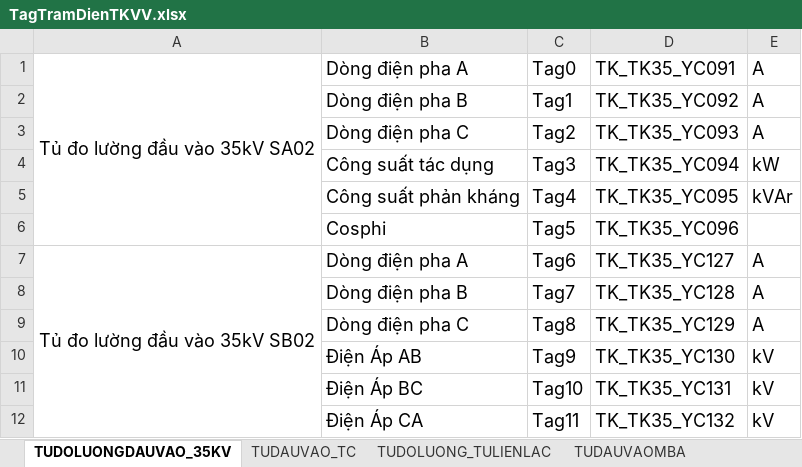
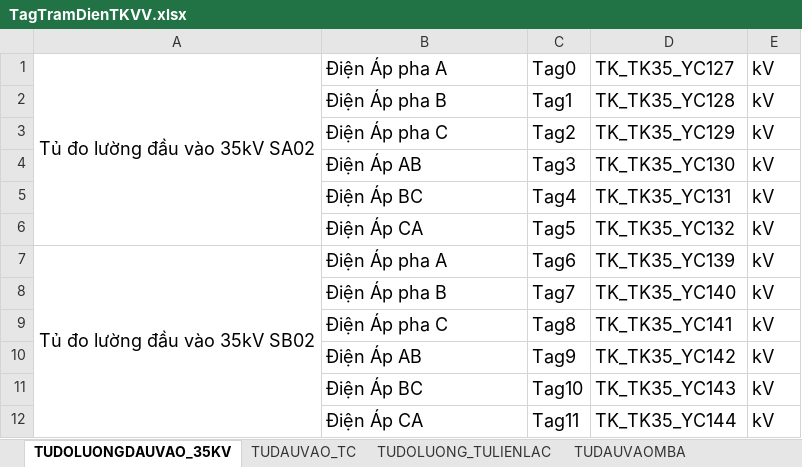
Before and after one commit to nvp98/VanHanhCD1_UI, an Excel workbook: public/TagTramDienTKVV.xlsx, sheet TUDOLUONGDAUVAO_35KV, drawn as a sheet; values as stored, in another font and other column widths than the file's, no borders; the diff names each change by its address in the sheet, - before the commit and + after, or states it on an @@ line.

```diff
--- a/public/TagTramDienTKVV.xlsx (sheet TUDOLUONGDAUVAO_35KV)
+++ b/public/TagTramDienTKVV.xlsx (sheet TUDOLUONGDAUVAO_35KV)
-B1: Dòng điện pha A
+B1: Điện Áp pha A
-D1: TK_TK35_YC091
+D1: TK_TK35_YC127
-E1:E3: A
+E1:E3: kV
-B2: Dòng điện pha B
+B2: Điện Áp pha B
-D2: TK_TK35_YC092
+D2: TK_TK35_YC128
-B3: Dòng điện pha C
+B3: Điện Áp pha C
-D3: TK_TK35_YC093
+D3: TK_TK35_YC129
-B4: Công suất tác dụng
+B4: Điện Áp AB
-D4: TK_TK35_YC094
+D4: TK_TK35_YC130
-E4: kW
+E4: kV
-B5: Công suất phản kháng
+B5: Điện Áp BC
-D5: TK_TK35_YC095
+D5: TK_TK35_YC131
-E5: kVAr
+E5: kV
-B6: Cosphi
+B6: Điện Áp CA
-D6: TK_TK35_YC096
+D6: TK_TK35_YC132
-E6: (empty)
+E6: kV
-B7: Dòng điện pha A
+B7: Điện Áp pha A
-D7: TK_TK35_YC127
+D7: TK_TK35_YC139
-E7:E9: A
+E7:E9: kV
-B8: Dòng điện pha B
+B8: Điện Áp pha B
-D8: TK_TK35_YC128
+D8: TK_TK35_YC140
-B9: Dòng điện pha C
+B9: Điện Áp pha C
-D9: TK_TK35_YC129
+D9: TK_TK35_YC141
-D10: TK_TK35_YC130
+D10: TK_TK35_YC142
-D11: TK_TK35_YC131
+D11: TK_TK35_YC143
-D12: TK_TK35_YC132
+D12: TK_TK35_YC144
```
Also changed, not shown: sheet TUDAUVAOMBA, sheet TUDAUVAO_TC, 1 other file.
